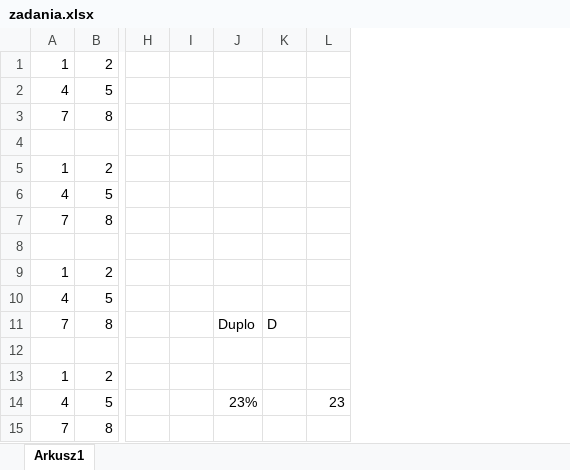
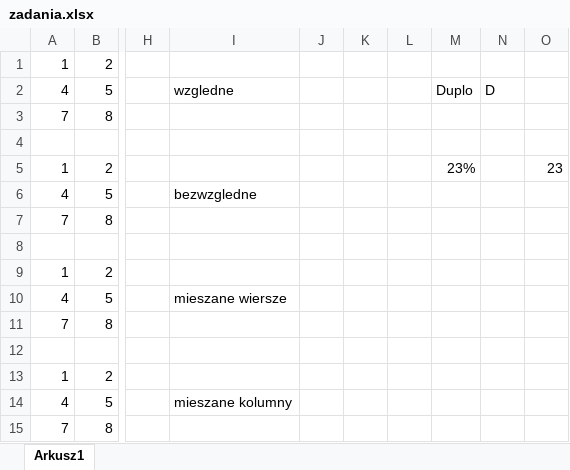
Before and after one commit to mlrs6/ZFAK, an Excel workbook: zadania.xlsx, sheet Arkusz1, drawn as a sheet; only a part is shown, gaps mark what is left out; values as stored, in another font and other column widths than the file's, no borders; addresses are those after the commit; the diff names each change by its address in the sheet, - before the commit and + after, or states it on an @@ line.

Commit message:
Add files via upload

```diff
--- a/zadania.xlsx (sheet Arkusz1)
+++ b/zadania.xlsx (sheet Arkusz1)
+column I, rows 2-14: wzgledne |  |  |  | bezwzgledne |  |  |  | mieszane wiersze |  |  |  | mieszane kolumny
+column K, empty
+column L, empty
-M2: (empty)
+M2: Duplo
-N2: (empty)
+N2: D
-M5: (empty)
+M5: 23%
-O5: (empty)
+O5: 23
-M11: Duplo
+M11: (empty)
-N11: D
+N11: (empty)
-M14: 23%
+M14: (empty)
-O14: 23
+O14: (empty)
```
